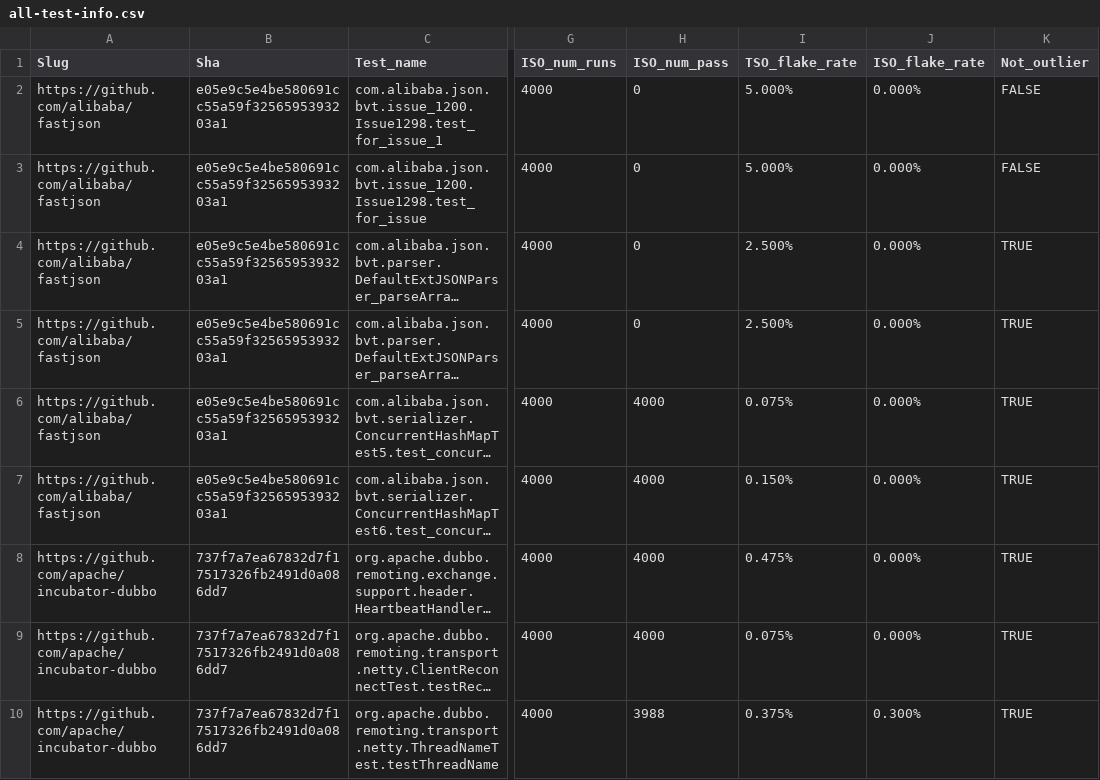
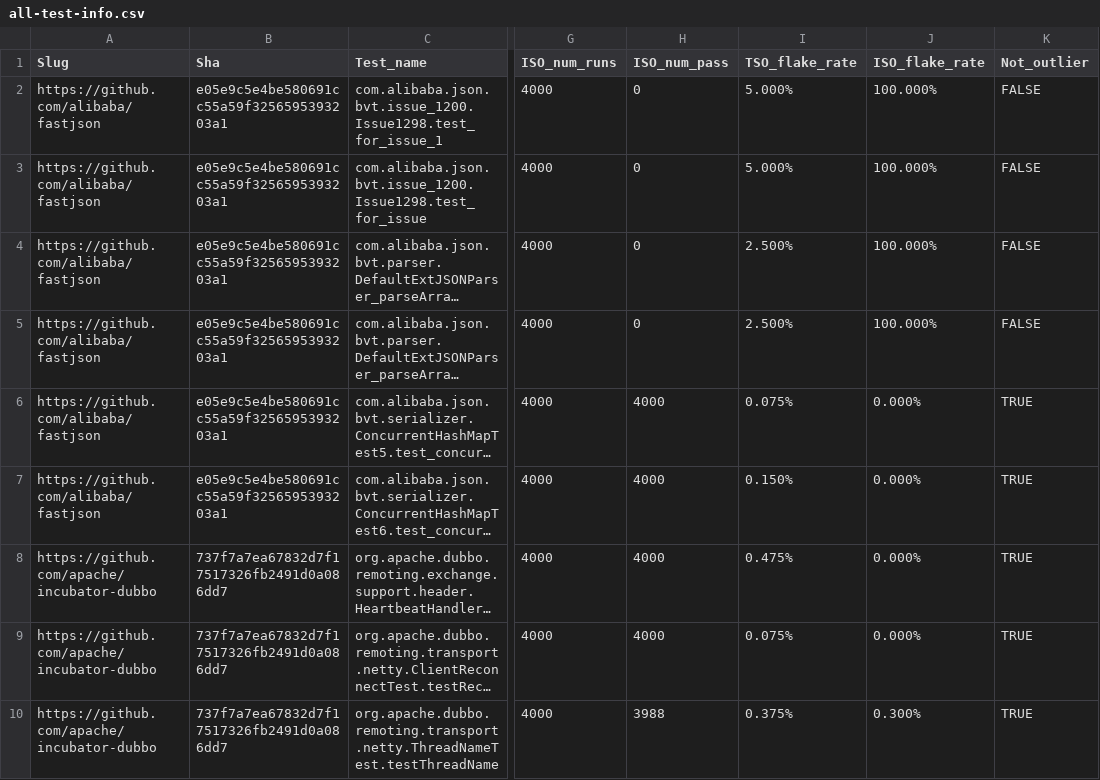
Before and after one commit to TestingResearchIllinois/rerunning-no-tests, a CSV file: azure-data/rq-data/isoVtsoRate/all-test-info.csv, drawn as a sheet; only a part is shown, gaps mark what is left out; long unchanged cells end in …; the diff names each change by its address in the sheet, - before the commit and + after, or states it on an @@ line.

```diff
--- a/azure-data/rq-data/isoVtsoRate/all-test-info.csv
+++ b/azure-data/rq-data/isoVtsoRate/all-test-info.csv
-J2:J5 (ISO_flake_rate): 0.000%
+J2:J5 (ISO_flake_rate): 100.000%
-K4:K5 (Not_outlier): TRUE
+K4:K5 (Not_outlier): FALSE
```
Also changed, not shown: azure-data/rq-data/isoVtsoRate/no-outlier-simplified.csv.
